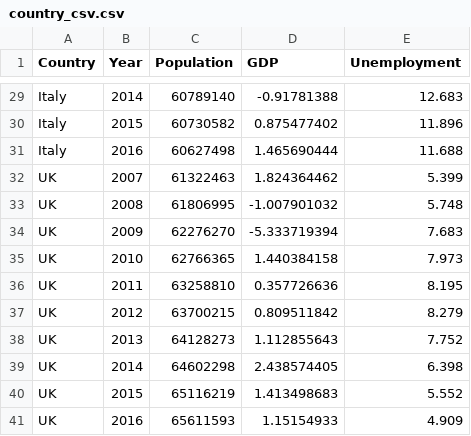
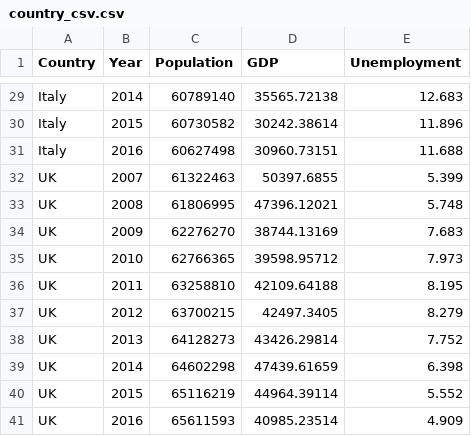
Before and after one commit to sgaur99/hiv_analysis, a CSV file: data/country_csv.csv, drawn as a sheet; only a part is shown, gaps mark what is left out; the diff covers the shown part only; the diff names each change by its address in the sheet, - before the commit and + after, or states it on an @@ line.

```diff
--- a/data/country_csv.csv
+++ b/data/country_csv.csv
-D29 (GDP): -0.91781388
+D29 (GDP): 35565.72138
-D30 (GDP): 0.875477402
+D30 (GDP): 30242.38614
-D31 (GDP): 1.465690444
+D31 (GDP): 30960.73151
-D32 (GDP): 1.824364462
+D32 (GDP): 50397.6855
-D33 (GDP): -1.007901032
+D33 (GDP): 47396.12021
-D34 (GDP): -5.333719394
+D34 (GDP): 38744.13169
-D35 (GDP): 1.440384158
+D35 (GDP): 39598.95712
-D36 (GDP): 0.357726636
+D36 (GDP): 42109.64188
-D37 (GDP): 0.809511842
+D37 (GDP): 42497.3405
-D38 (GDP): 1.112855643
+D38 (GDP): 43426.29814
-D39 (GDP): 2.438574405
+D39 (GDP): 47439.61659
-D40 (GDP): 1.413498683
+D40 (GDP): 44964.39114
-D41 (GDP): 1.15154933
+D41 (GDP): 40985.23514
```
Also changed, not shown: 27 edited cells elsewhere in this file, 12 other files.
